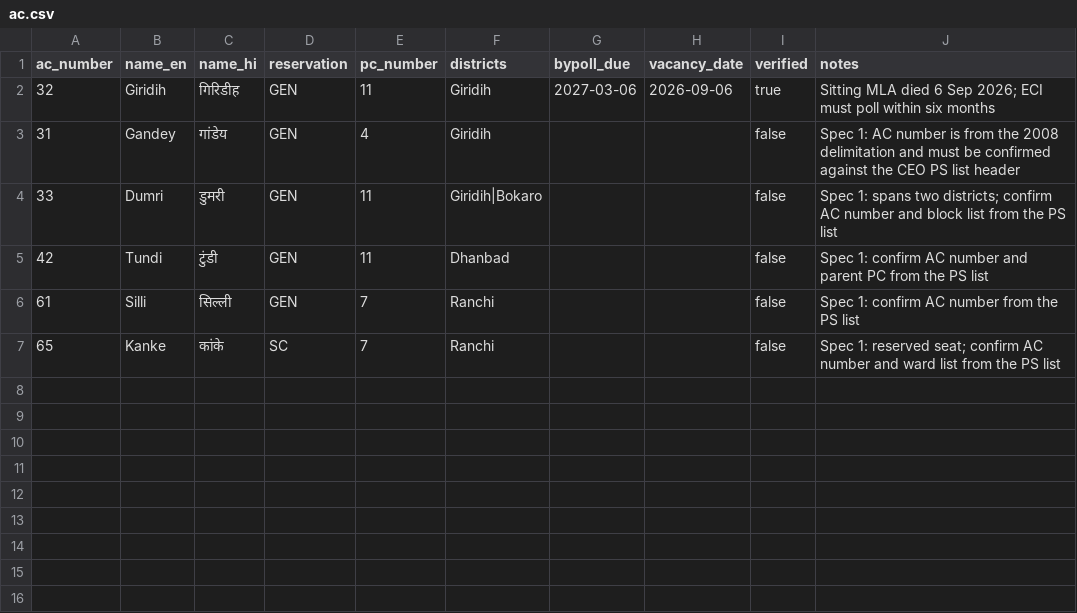
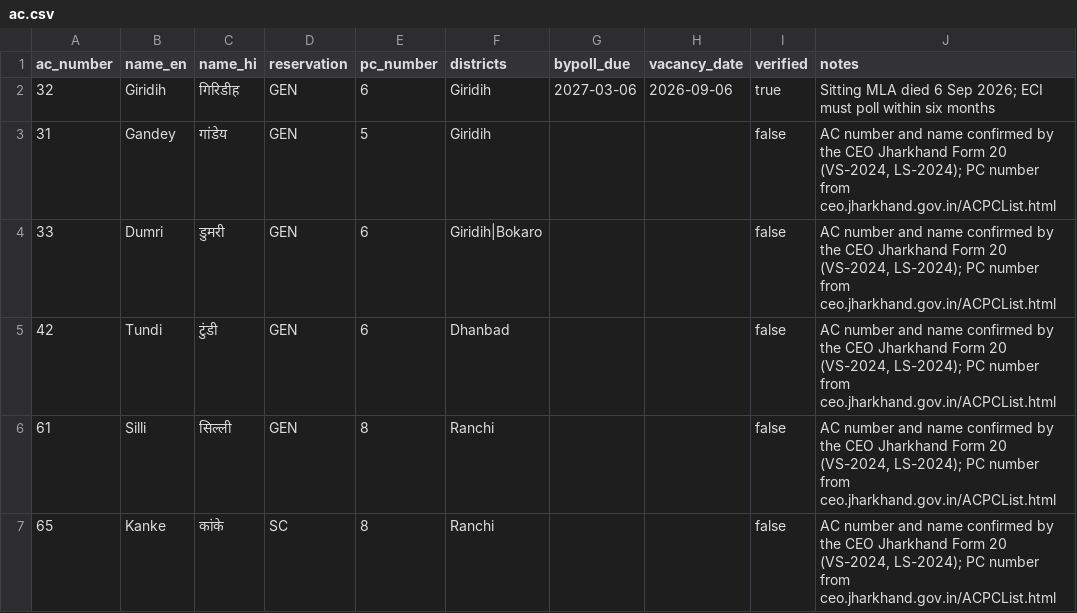
Before and after one commit to greymini/election_monitor, a CSV file: backend/db/seed/ac.csv, drawn as a sheet.

```diff
--- a/backend/db/seed/ac.csv
+++ b/backend/db/seed/ac.csv
@@ -1,7 +1,7 @@
 ac_number,name_en,name_hi,reservation,pc_number,districts,bypoll_due,vacancy_date,verified,notes
-32,Giridih,गिरिडीह,GEN,11,Giridih,2027-03-06,2026-09-06,true,Sitting MLA died 6 Sep 2026; ECI must poll within six months
-31,Gandey,गांडेय,GEN,4,Giridih,,,false,"Spec 1: AC number is from the 2008 delimitation and must be confirmed against the CEO PS list header"
-33,Dumri,डुमरी,GEN,11,Giridih|Bokaro,,,false,"Spec 1: spans two districts; confirm AC number and block list from the PS list"
-42,Tundi,टुंडी,GEN,11,Dhanbad,,,false,"Spec 1: confirm AC number and parent PC from the PS list"
-61,Silli,सिल्ली,GEN,7,Ranchi,,,false,"Spec 1: confirm AC number from the PS list"
-65,Kanke,कांके,SC,7,Ranchi,,,false,"Spec 1: reserved seat; confirm AC number and ward list from the PS list"
+32,Giridih,गिरिडीह,GEN,6,Giridih,2027-03-06,2026-09-06,true,Sitting MLA died 6 Sep 2026; ECI must poll within six months
+31,Gandey,गांडेय,GEN,5,Giridih,,,false,"AC number and name confirmed by the CEO Jharkhand Form 20 (VS-2024, LS-2024); PC number from ceo.jharkhand.gov.in/ACPCList.html"
+33,Dumri,डुमरी,GEN,6,Giridih|Bokaro,,,false,"AC number and name confirmed by the CEO Jharkhand Form 20 (VS-2024, LS-2024); PC number from ceo.jharkhand.gov.in/ACPCList.html"
+42,Tundi,टुंडी,GEN,6,Dhanbad,,,false,"AC number and name confirmed by the CEO Jharkhand Form 20 (VS-2024, LS-2024); PC number from ceo.jharkhand.gov.in/ACPCList.html"
+61,Silli,सिल्ली,GEN,8,Ranchi,,,false,"AC number and name confirmed by the CEO Jharkhand Form 20 (VS-2024, LS-2024); PC number from ceo.jharkhand.gov.in/ACPCList.html"
+65,Kanke,कांके,SC,8,Ranchi,,,false,"AC number and name confirmed by the CEO Jharkhand Form 20 (VS-2024, LS-2024); PC number from ceo.jharkhand.gov.in/ACPCList.html"
```
Also changed, not shown: 24 other files.
